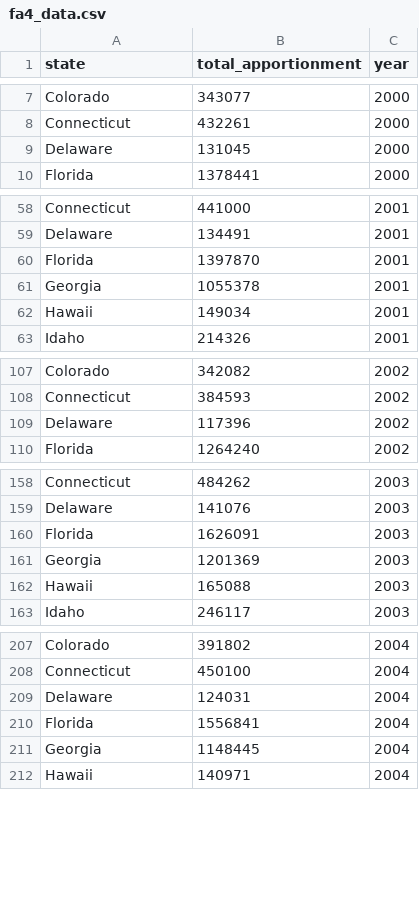
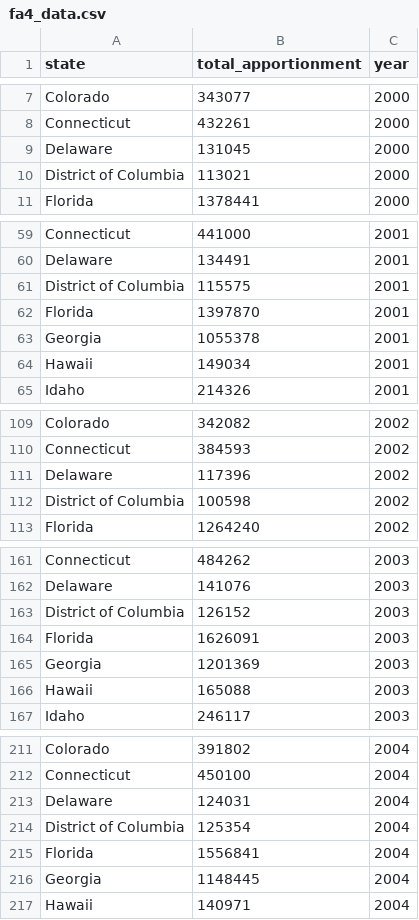
Before and after one commit to feusen/fhwa-highway-stats, a CSV file: fhwa_data/fa4_data.csv, drawn as a sheet; only a part is shown, gaps mark what is left out; the diff covers the shown part only; the diff names each change by its address in the sheet, - before the commit and + after, or states it on an @@ line.

```diff
--- a/fhwa_data/fa4_data.csv
+++ b/fhwa_data/fa4_data.csv
+row 10: District of Columbia | 113021 | 2000
+row 61: District of Columbia | 115575 | 2001
+row 112: District of Columbia | 100598 | 2002
+row 163: District of Columbia | 126152 | 2003
+row 214: District of Columbia | 125354 | 2004
```
Also changed, not shown: 14 added rows and 50 edited cells elsewhere in this file, fhwa_data/vm2_data.csv, 6 other files.
